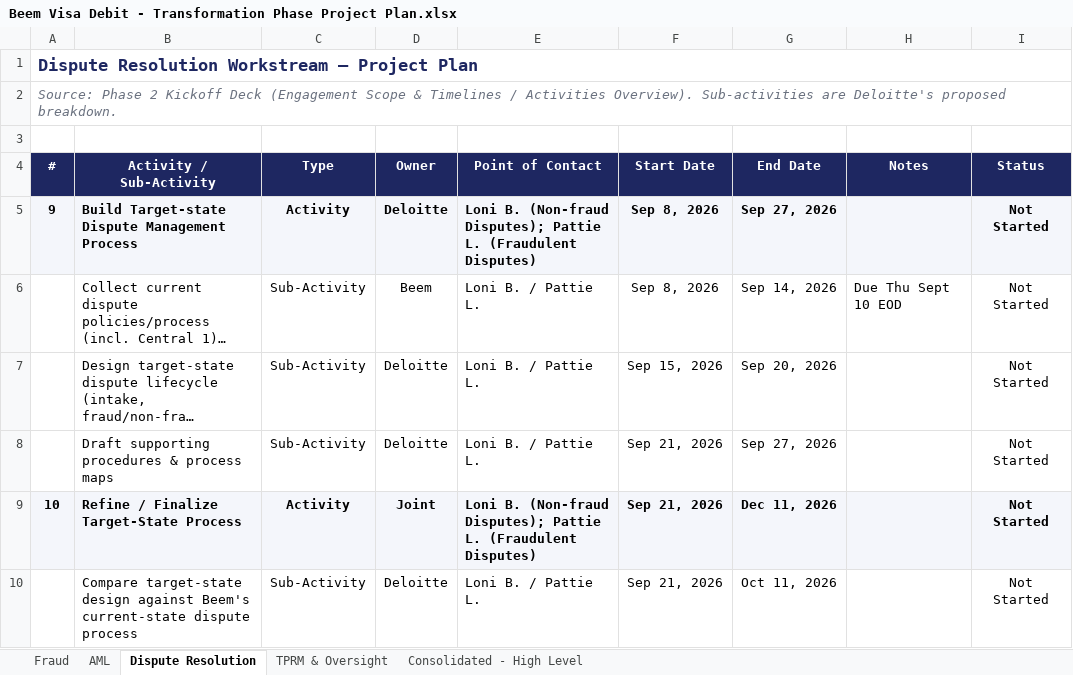
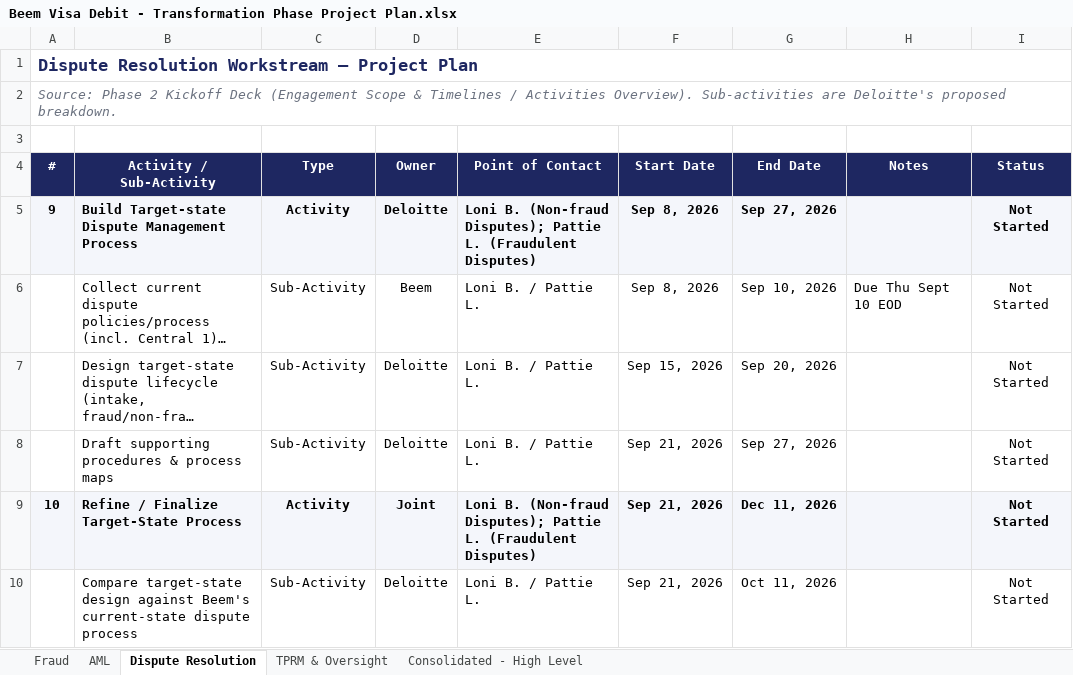
Before and after one commit to davidlin778/Beem-Visa-Debit-Requirements, an Excel workbook: Beem Visa Debit - Transformation Phase Project Plan.xlsx, sheet Dispute Resolution, drawn as a sheet; only a part is shown; long unchanged cells end in …; values as stored, in another font and other column widths than the file's, no borders; the diff names each change by its address in the sheet, - before the commit and + after, or states it on an @@ line.

```diff
--- a/Beem Visa Debit - Transformation Phase Project Plan.xlsx (sheet Dispute Resolution)
+++ b/Beem Visa Debit - Transformation Phase Project Plan.xlsx (sheet Dispute Resolution)
-G6 (End Date): Sep 14, 2026
+G6 (End Date): Sep 10, 2026
```
Also changed, not shown: sheet Fraud, sheet AML.
